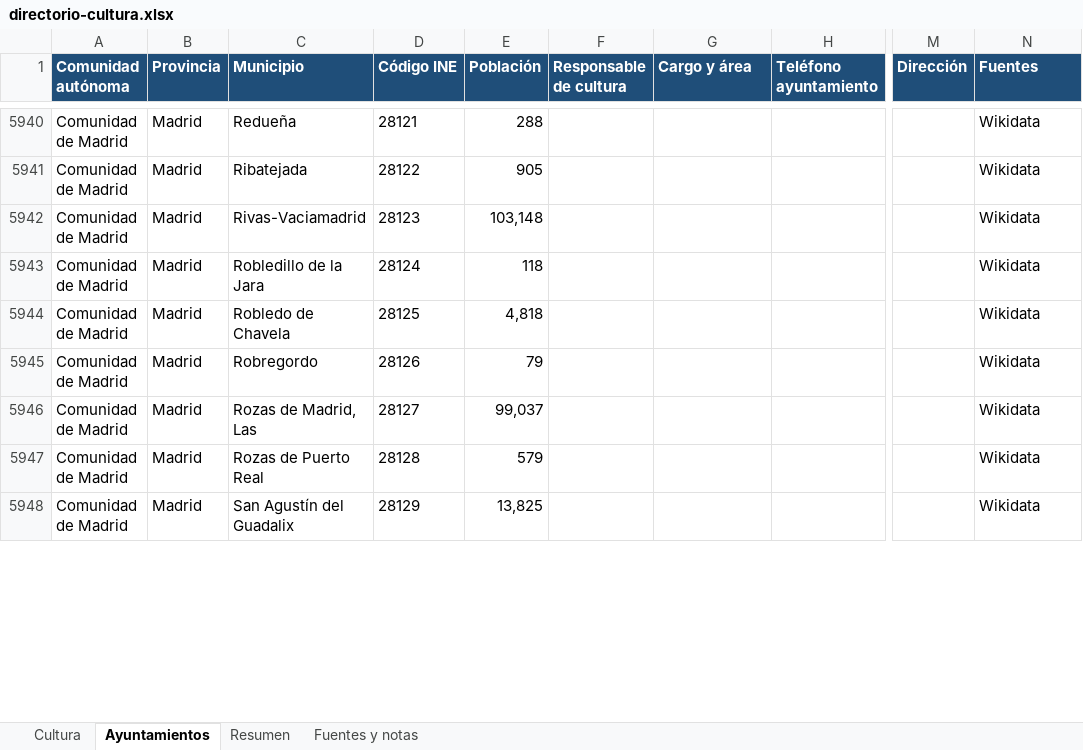
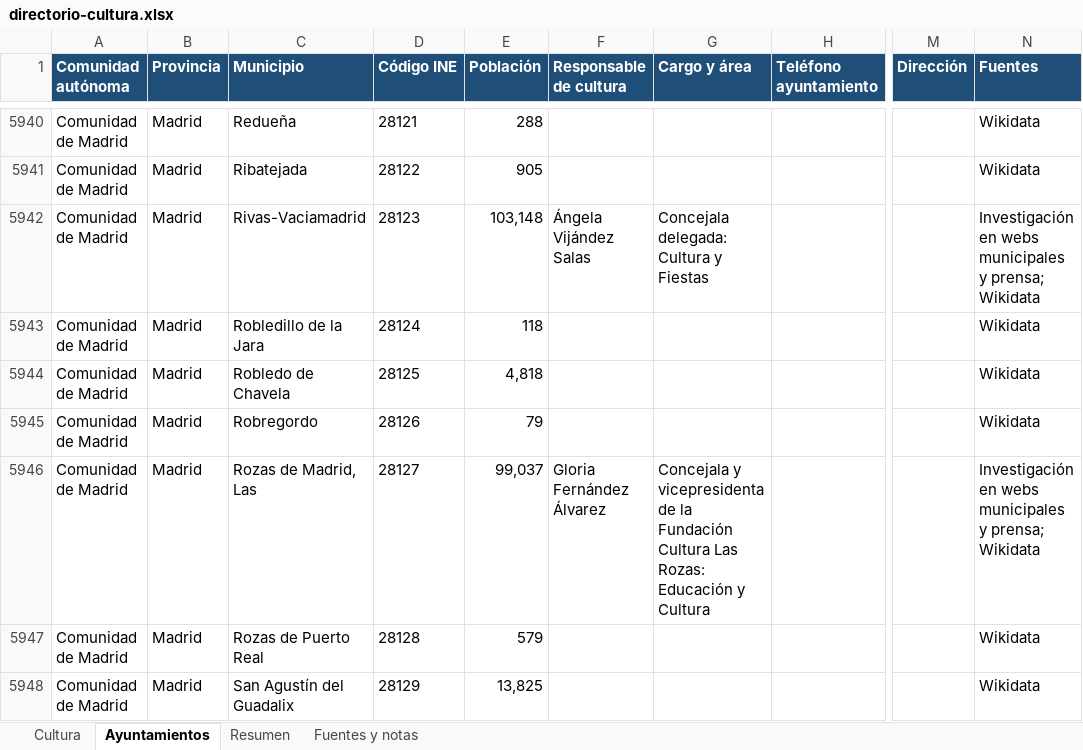
Before and after one commit to bielromani/subvencionados, an Excel workbook: datos/directorio/directorio-cultura.xlsx, sheet Ayuntamientos, drawn as a sheet; only a part is shown, gaps mark what is left out; values as stored, in another font and other column widths than the file's, no borders; the diff covers the shown part only; the diff names each change by its address in the sheet, - before the commit and + after, or states it on an @@ line.

```diff
--- a/datos/directorio/directorio-cultura.xlsx (sheet Ayuntamientos)
+++ b/datos/directorio/directorio-cultura.xlsx (sheet Ayuntamientos)
-F5942 (Responsable de cultura): (empty)
+F5942 (Responsable de cultura): Ángela Vijández Salas
-G5942 (Cargo y área): (empty)
+G5942 (Cargo y área): Concejala delegada: Cultura y Fiestas
-N5942 (Fuentes): Wikidata
+N5942 (Fuentes): Investigación en webs municipales y prensa; Wikidata
-F5946 (Responsable de cultura): (empty)
+F5946 (Responsable de cultura): Gloria Fernández Álvarez
-G5946 (Cargo y área): (empty)
+G5946 (Cargo y área): Concejala y vicepresidenta de la Fundación Cultura Las Rozas: Educación y Cultura
-N5946 (Fuentes): Wikidata
+N5946 (Fuentes): Investigación en webs municipales y prensa; Wikidata
```
Also changed, not shown: 408 edited cells elsewhere in this sheet, sheet Cultura, sheet Resumen, sheet Fuentes y notas, 4 other files.
